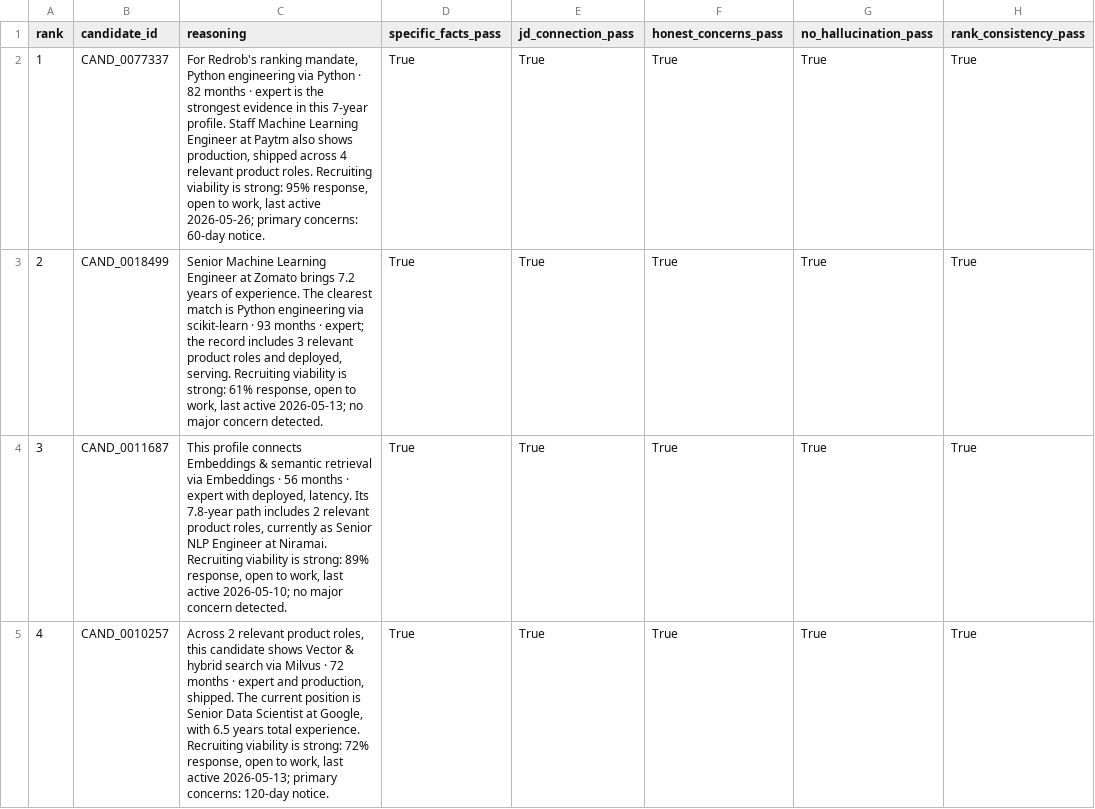
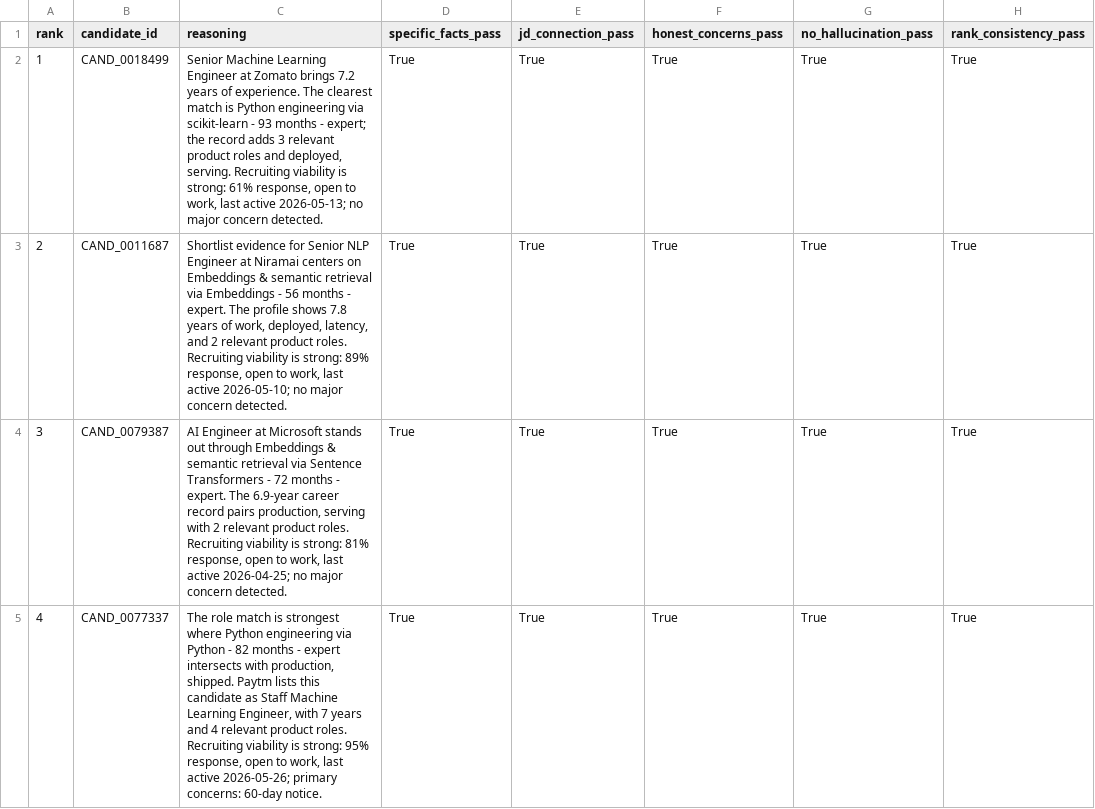
Before and after one commit to Zian-Surani/crest-redrob-candidate-intelligence, a CSV file: backend/data/automated_reasoning_audit.csv, drawn as a sheet; only a part is shown; the diff covers the shown part only; the diff names each change by its address in the sheet, - before the commit and + after, or states it on an @@ line.

Commit message:
fix: recalibrate full-pool ranking submission

```diff
--- a/backend/data/automated_reasoning_audit.csv
+++ b/backend/data/automated_reasoning_audit.csv
-B2 (candidate_id): CAND_0077337
+B2 (candidate_id): CAND_0018499
-C2 (reasoning): For Redrob's ranking mandate, Python engineering via Python · 82 months · expert is the strongest evidence in this 7-year profile. Staff Machine Learning Engineer at Paytm also shows production, shipped across 4 relevant product roles. Recruiting viability is strong: 95% response, open to work, last active 2026-05-26; primary concerns: 60-day notice.
+C2 (reasoning): Senior Machine Learning Engineer at Zomato brings 7.2 years of experience. The clearest match is Python engineering via scikit-learn - 93 months - expert; the record adds 3 relevant product roles and deployed, serving. Recruiting viability is strong: 61% response, open to work, last active 2026-05-13; no major concern detected.
-B3 (candidate_id): CAND_0018499
+B3 (candidate_id): CAND_0011687
-C3 (reasoning): Senior Machine Learning Engineer at Zomato brings 7.2 years of experience. The clearest match is Python engineering via scikit-learn · 93 months · expert; the record includes 3 relevant product roles and deployed, serving. Recruiting viability is strong: 61% response, open to work, last active 2026-05-13; no major…
+C3 (reasoning): Shortlist evidence for Senior NLP Engineer at Niramai centers on Embeddings & semantic retrieval via Embeddings - 56 months - expert. The profile shows 7.8 years of work, deployed, latency, and 2 relevant product roles. Recruiting viability is strong: 89% response, open to work, last active 2026-05-10; no major…
-B4 (candidate_id): CAND_0011687
+B4 (candidate_id): CAND_0079387
-C4 (reasoning): This profile connects Embeddings & semantic retrieval via Embeddings · 56 months · expert with deployed, latency. Its 7.8-year path includes 2 relevant product roles, currently as Senior NLP Engineer at Niramai. Recruiting viability is strong: 89% response, open to work, last active 2026-05-10; no major…
+C4 (reasoning): AI Engineer at Microsoft stands out through Embeddings & semantic retrieval via Sentence Transformers - 72 months - expert. The 6.9-year career record pairs production, serving with 2 relevant product roles. Recruiting viability is strong: 81% response, open to work, last active 2026-04-25; no major…
-B5 (candidate_id): CAND_0010257
+B5 (candidate_id): CAND_0077337
-C5 (reasoning): Across 2 relevant product roles, this candidate shows Vector & hybrid search via Milvus · 72 months · expert and production, shipped. The current position is Senior Data Scientist at Google, with 6.5 years total experience. Recruiting viability is strong: 72% response, open to work, last active 2026-05-13; primary concerns: 120-day notice.
+C5 (reasoning): The role match is strongest where Python engineering via Python - 82 months - expert intersects with production, shipped. Paytm lists this candidate as Staff Machine Learning Engineer, with 7 years and 4 relevant product roles. Recruiting viability is strong: 95% response, open to work, last active 2026-05-26; primary concerns: 60-day notice.
```
Also changed, not shown: 192 edited cells elsewhere in this file, backend/data/automated_top50_review.csv, backend/data/crest_submission.csv, 16 other files.
